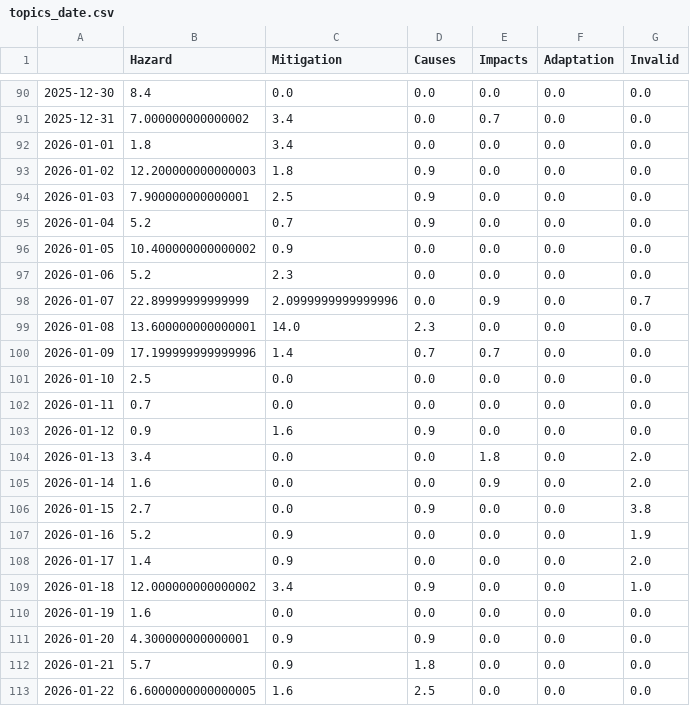
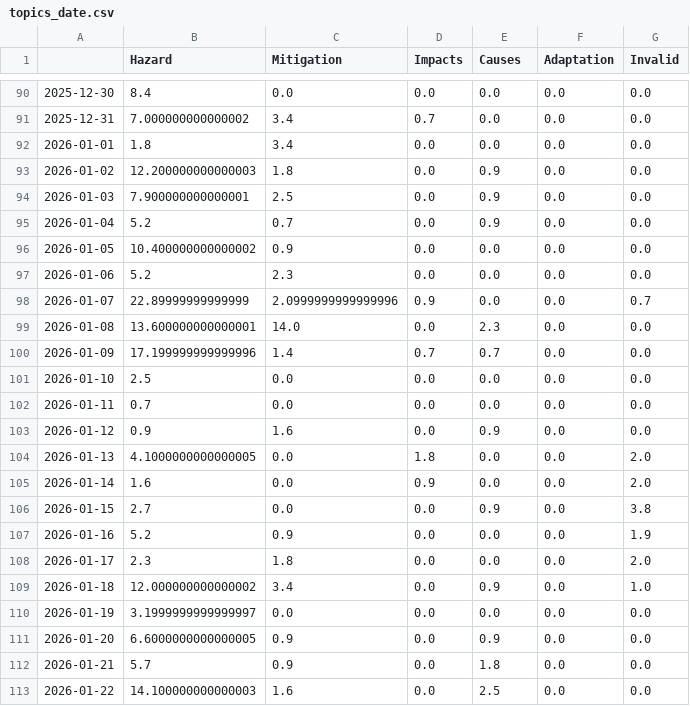
Before and after one commit to friedhumb-news/stormIsComing, a CSV file: csv/topics_date.csv, drawn as a sheet; only a part is shown, gaps mark what is left out; the diff covers the shown part only.

```diff
--- a/csv/topics_date.csv
+++ b/csv/topics_date.csv
@@ -1 +1 @@
-,Hazard,Mitigation,Causes,Impacts,Adaptation,Invalid
+,Hazard,Mitigation,Impacts,Causes,Adaptation,Invalid
@@ -90,11 +90,11 @@
 2025-12-30,8.4,0.0,0.0,0.0,0.0,0.0
-2025-12-31,7.000000000000002,3.4,0.0,0.7,0.0,0.0
+2025-12-31,7.000000000000002,3.4,0.7,0.0,0.0,0.0
 2026-01-01,1.8,3.4,0.0,0.0,0.0,0.0
-2026-01-02,12.200000000000003,1.8,0.9,0.0,0.0,0.0
-2026-01-03,7.900000000000001,2.5,0.9,0.0,0.0,0.0
-2026-01-04,5.2,0.7,0.9,0.0,0.0,0.0
+2026-01-02,12.200000000000003,1.8,0.0,0.9,0.0,0.0
+2026-01-03,7.900000000000001,2.5,0.0,0.9,0.0,0.0
+2026-01-04,5.2,0.7,0.0,0.9,0.0,0.0
 2026-01-05,10.400000000000002,0.9,0.0,0.0,0.0,0.0
 2026-01-06,5.2,2.3,0.0,0.0,0.0,0.0
-2026-01-07,22.89999999999999,2.0999999999999996,0.0,0.9,0.0,0.7
-2026-01-08,13.600000000000001,14.0,2.3,0.0,0.0,0.0
+2026-01-07,22.89999999999999,2.0999999999999996,0.9,0.0,0.0,0.7
+2026-01-08,13.600000000000001,14.0,0.0,2.3,0.0,0.0
 2026-01-09,17.199999999999996,1.4,0.7,0.7,0.0,0.0
@@ -102,12 +102,12 @@
 2026-01-11,0.7,0.0,0.0,0.0,0.0,0.0
-2026-01-12,0.9,1.6,0.9,0.0,0.0,0.0
-2026-01-13,3.4,0.0,0.0,1.8,0.0,2.0
-2026-01-14,1.6,0.0,0.0,0.9,0.0,2.0
-2026-01-15,2.7,0.0,0.9,0.0,0.0,3.8
+2026-01-12,0.9,1.6,0.0,0.9,0.0,0.0
+2026-01-13,4.1000000000000005,0.0,1.8,0.0,0.0,2.0
+2026-01-14,1.6,0.0,0.9,0.0,0.0,2.0
+2026-01-15,2.7,0.0,0.0,0.9,0.0,3.8
 2026-01-16,5.2,0.9,0.0,0.0,0.0,1.9
-2026-01-17,1.4,0.9,0.0,0.0,0.0,2.0
-2026-01-18,12.000000000000002,3.4,0.9,0.0,0.0,1.0
-2026-01-19,1.6,0.0,0.0,0.0,0.0,0.0
-2026-01-20,4.300000000000001,0.9,0.9,0.0,0.0,0.0
-2026-01-21,5.7,0.9,1.8,0.0,0.0,0.0
-2026-01-22,6.6000000000000005,1.6,2.5,0.0,0.0,0.0
+2026-01-17,2.3,1.8,0.0,0.0,0.0,2.0
+2026-01-18,12.000000000000002,3.4,0.0,0.9,0.0,1.0
+2026-01-19,3.1999999999999997,0.0,0.0,0.0,0.0,0.0
+2026-01-20,6.6000000000000005,0.9,0.0,0.9,0.0,0.0
+2026-01-21,5.7,0.9,0.0,1.8,0.0,0.0
+2026-01-22,14.100000000000003,1.6,0.0,2.5,0.0,0.0
```
Also changed, not shown: 1 added row and 82 edited cells elsewhere in this file, 5 other files.
